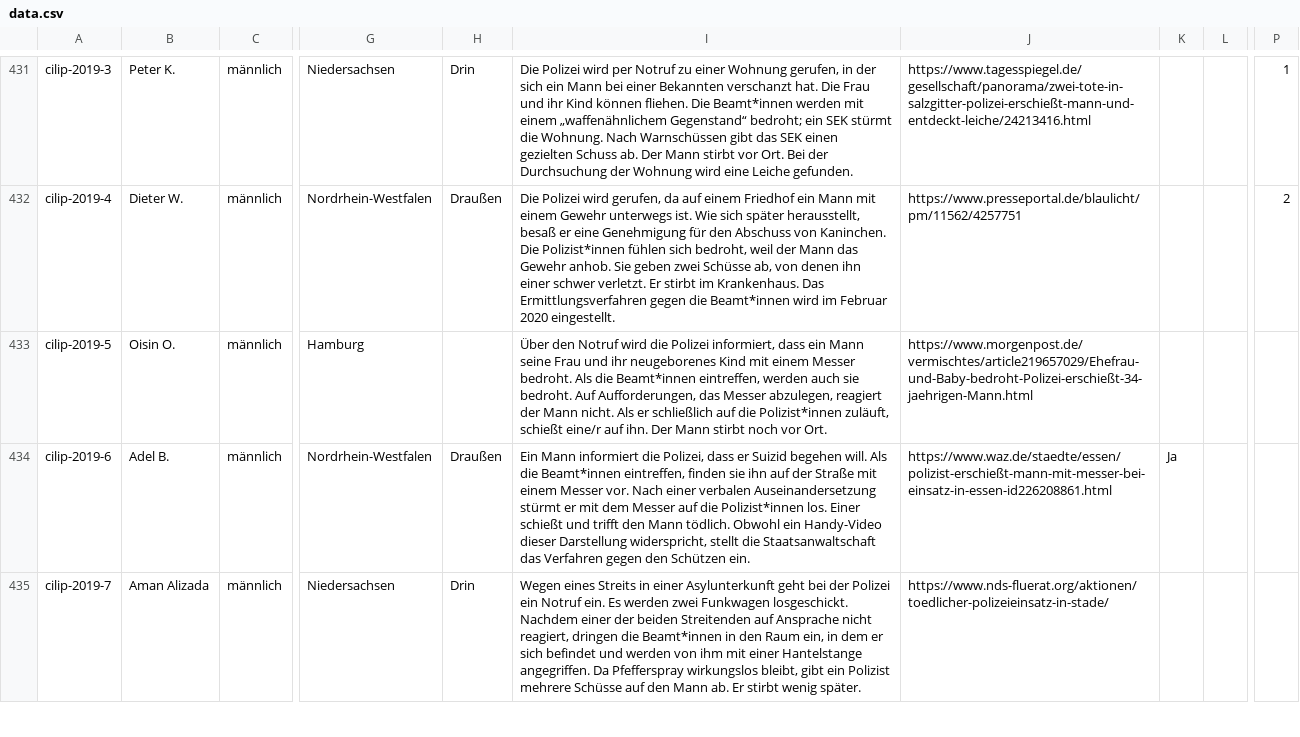
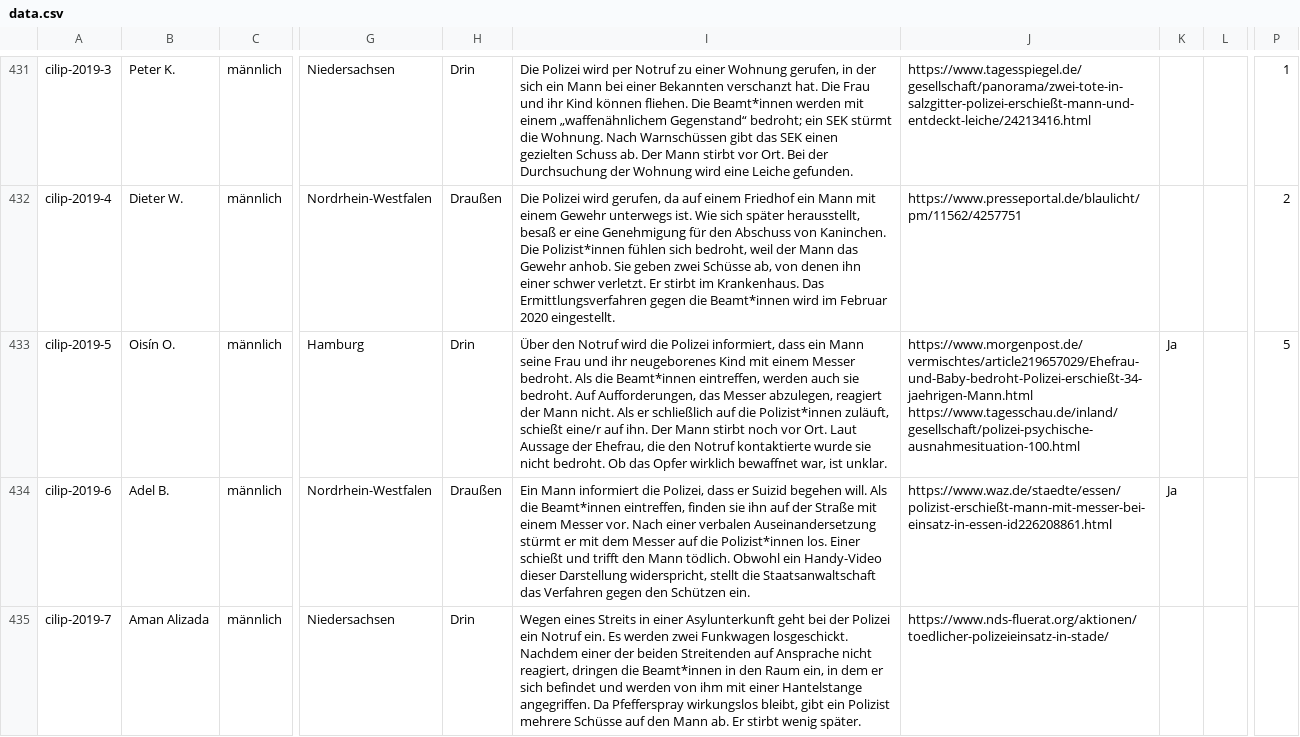
Before and after one commit to cilip-de/polizeischuesse.cilip.de, a CSV file: public/data.csv, drawn as a sheet; only a part is shown, gaps mark what is left out; the diff names each change by its address in the sheet, - before the commit and + after, or states it on an @@ line.

Commit message:
Flat: latest data (2024-11-05T14:08:22.692Z) {   "date": "2024-11-05T14:08:22.692Z",   "files": [     {       "name": "public/data.csv",       "deltaBytes": 228     }   ] }

```diff
--- a/public/data.csv
+++ b/public/data.csv
-B433: Oisin O.
+B433: Oisín O.
-H433: (empty)
+H433: Drin
-I433: …vor Ort.
+I433: …vor Ort. Laut Aussage der Ehefrau, die den Notruf kontaktierte wurde sie nicht bedroht. Ob das Opfer wirklich bewaffnet war, ist unklar.
-J433: https://www.morgenpost.de/vermischtes/article219657029/Ehefrau-und-Baby-bedroht-Polizei-erschießt-34-jaehrigen-Mann.html
+J433: https://www.morgenpost.de/vermischtes/article219657029/Ehefrau-und-Baby-bedroht-Polizei-erschießt-34-jaehrigen-Mann.html https://www.tagesschau.de/inland/gesellschaft/polizei-psychische-ausnahmesituation-100.html
-K433: (empty)
+K433: Ja
-P433: (empty)
+P433: 5
```
